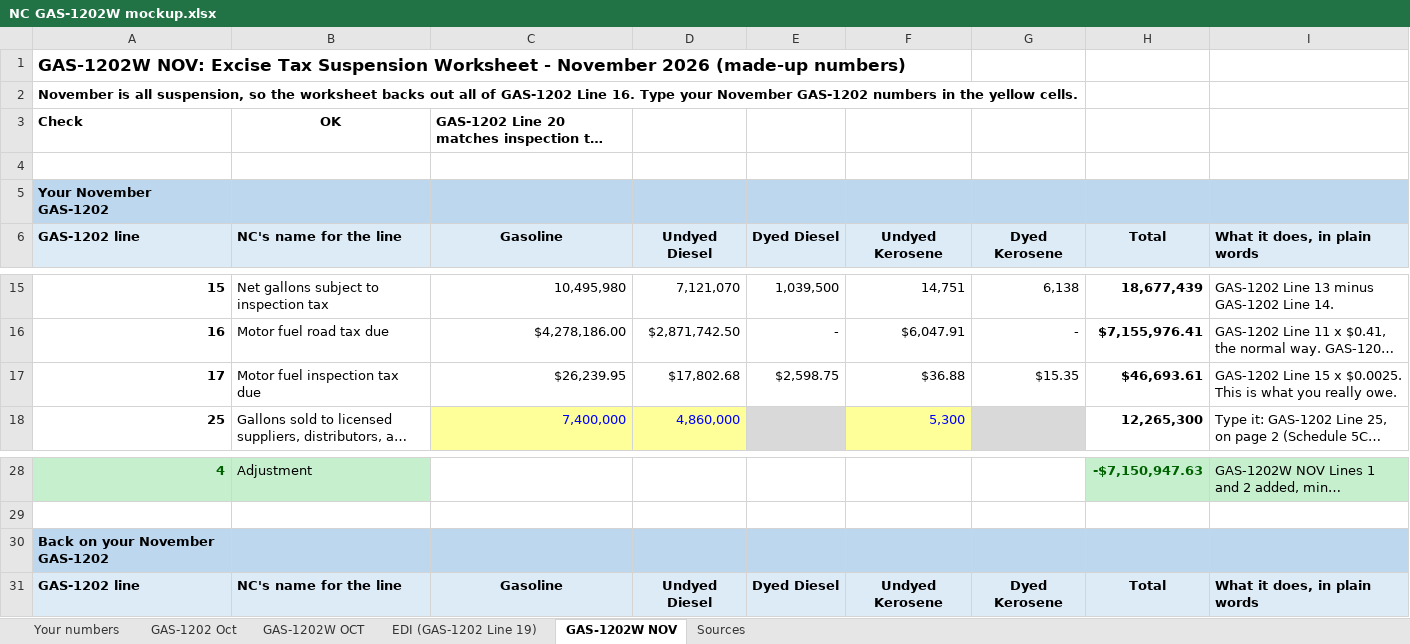
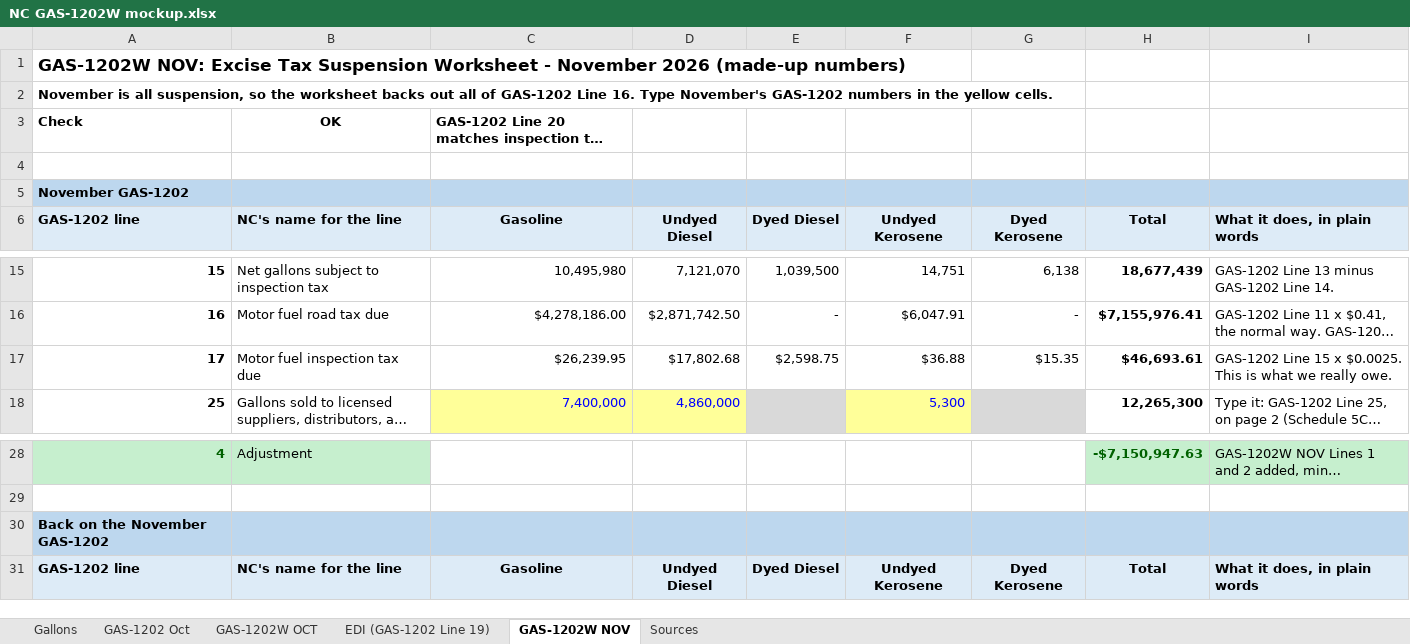
Before and after one commit to Fusemma/fuel-tax-tools, an Excel workbook: North Carolina/GAS-1202W mockup/NC GAS-1202W mockup.xlsx, sheet GAS-1202W NOV, drawn as a sheet; only a part is shown, gaps mark what is left out; long unchanged cells end in …; values as stored, in another font and other column widths than the file's, no borders; conditional formats not drawn; the diff names each change by its address in the sheet, - before the commit and + after, or states it on an @@ line.

Commit message:
North Carolina: GAS-1202W mockup's first tab is now Gallons, and its notes drop you and your
The Your numbers tab is renamed Gallons; the formulas and named rates
that read it follow. Notes that spoke to the reader are plain commands
now, and "we" means the company. NC's own quoted words stay as NC wrote
them. Every number is the same. The README matches.

```diff
--- a/North Carolina/GAS-1202W mockup/NC GAS-1202W mockup.xlsx (sheet GAS-1202W NOV)
+++ b/North Carolina/GAS-1202W mockup/NC GAS-1202W mockup.xlsx (sheet GAS-1202W NOV)
-sheet tab: Your numbers
+sheet tab: Gallons
-A2: …16. Type your November GAS-1202 numbers…
+A2: …16. Type November's GAS-1202 numbers…
-A5: Your November GAS-1202
+A5: November GAS-1202
-I17: …is what you really owe.
+I17: …is what we really owe.
-A30: Back on your November GAS-1202
+A30: Back on the November GAS-1202
```
Also changed, not shown: sheet GAS-1202W OCT, sheet GAS-1202 Oct, sheet Gallons, sheet EDI (GAS-1202 Line 19), sheet Sources, formulas that keep their value, 1 other file.
